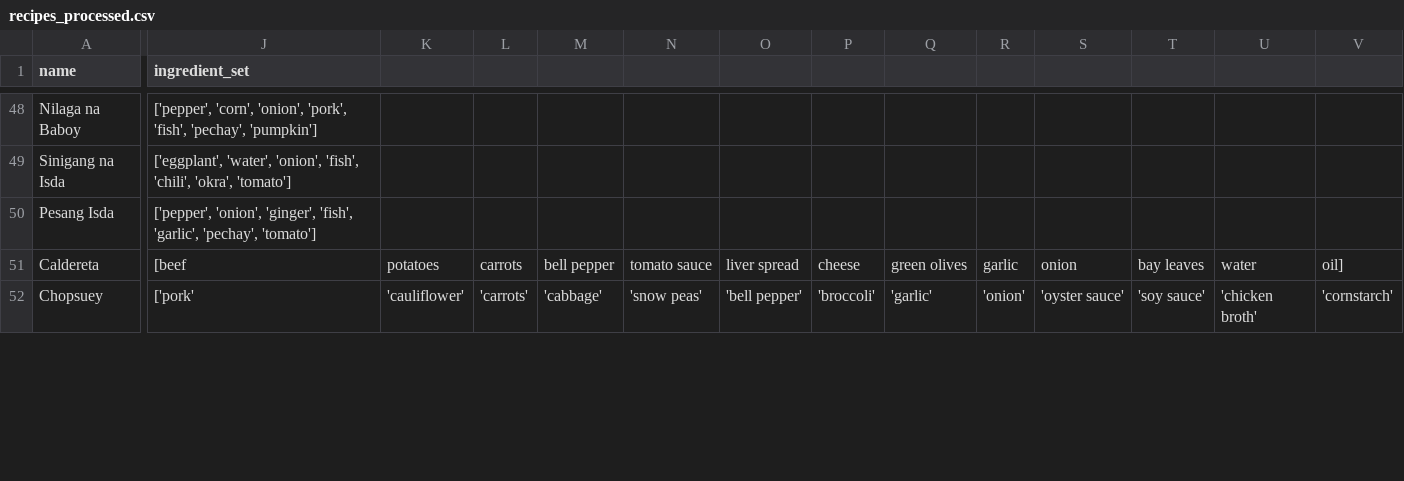
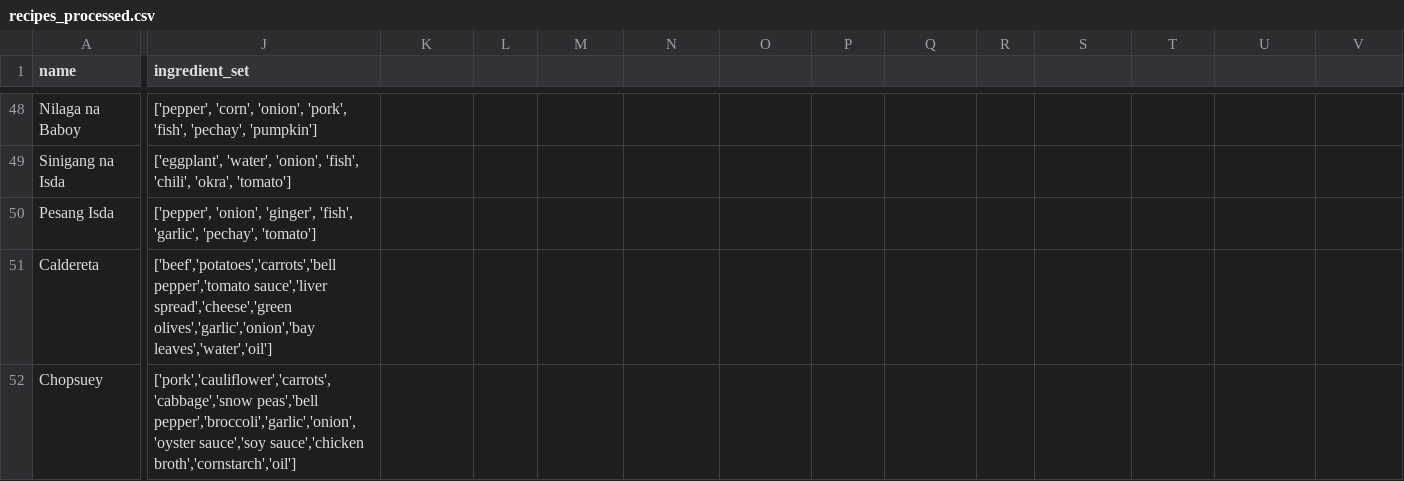
Before and after one commit to jed-bot-1/LastRecipeGenerator, a CSV file: recipes_processed.csv, drawn as a sheet; only a part is shown, gaps mark what is left out; the diff covers the shown part only; the diff names each change by its address in the sheet, - before the commit and + after, or states it on an @@ line.

Commit message:
Update recipes_processed.csv

```diff
--- a/recipes_processed.csv
+++ b/recipes_processed.csv
-J51 (ingredient_set): [beef
+J51 (ingredient_set): ['beef','potatoes','carrots','bell pepper','tomato sauce','liver spread','cheese','green olives','garlic','onion','bay leaves','water','oil']
-K51: potatoes
+K51: (empty)
-L51: carrots
+L51: (empty)
-M51: bell pepper
+M51: (empty)
-N51: tomato sauce
+N51: (empty)
-O51: liver spread
+O51: (empty)
-P51: cheese
+P51: (empty)
-Q51: green olives
+Q51: (empty)
-R51: garlic
+R51: (empty)
-S51: onion
+S51: (empty)
-T51: bay leaves
+T51: (empty)
-U51: water
+U51: (empty)
-V51: oil]
+V51: (empty)
-J52 (ingredient_set): ['pork'
+J52 (ingredient_set): ['pork','cauliflower','carrots','cabbage','snow peas','bell pepper','broccoli','garlic','onion','oyster sauce','soy sauce','chicken broth','cornstarch','oil']
-K52: 'cauliflower'
+K52: (empty)
-L52: 'carrots'
+L52: (empty)
-M52: 'cabbage'
+M52: (empty)
-N52: 'snow peas'
+N52: (empty)
-O52: 'bell pepper'
+O52: (empty)
-P52: 'broccoli'
+P52: (empty)
-Q52: 'garlic'
+Q52: (empty)
-R52: 'onion'
+R52: (empty)
-S52: 'oyster sauce'
+S52: (empty)
-T52: 'soy sauce'
+T52: (empty)
-U52: 'chicken broth'
+U52: (empty)
-V52: 'cornstarch'
+V52: (empty)
```
Also changed, not shown: 3 added rows and 11 edited cells elsewhere in this file.
